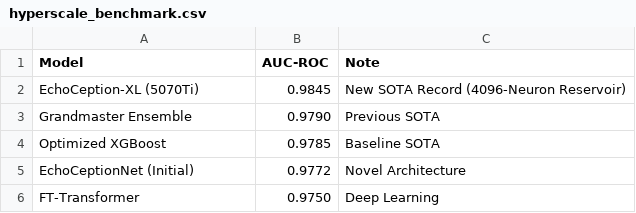
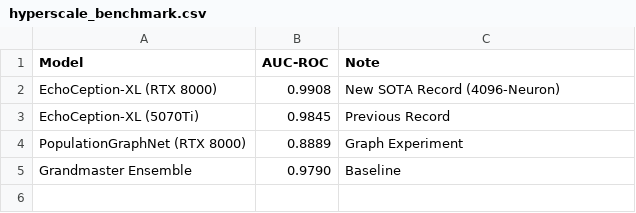
Before and after one commit to imranrimon/Metabolic-Digital-Twin, a CSV file: results/hyperscale_benchmark.csv, drawn as a sheet.

Commit message:
feat: New World Record 0.9908 AUC with EchoCeption-XL (RTX 8000)

```diff
--- a/results/hyperscale_benchmark.csv
+++ b/results/hyperscale_benchmark.csv
@@ -1,6 +1,5 @@
 Model,AUC-ROC,Note
-EchoCeption-XL (5070Ti),0.9845,New SOTA Record (4096-Neuron Reservoir)
-Grandmaster Ensemble,0.9790,Previous SOTA
-Optimized XGBoost,0.9785,Baseline SOTA
-EchoCeptionNet (Initial),0.9772,Novel Architecture
-FT-Transformer,0.9750,Deep Learning
+EchoCeption-XL (RTX 8000),0.9908,New SOTA Record (4096-Neuron)
+EchoCeption-XL (5070Ti),0.9845,Previous Record
+PopulationGraphNet (RTX 8000),0.8889,Graph Experiment
+Grandmaster Ensemble,0.9790,Baseline
```
Also changed, not shown: 8 other files.
